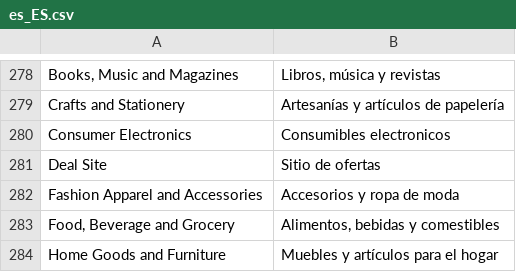
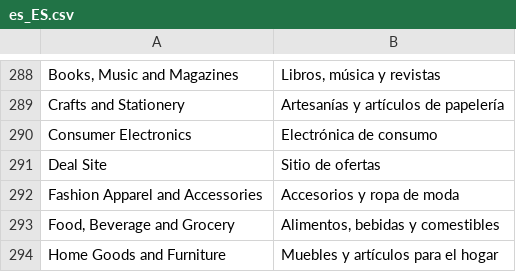
Before and after one commit to magento-l10n/language-es_ES, a CSV file: es_ES.csv, drawn as a sheet; only a part is shown, gaps mark what is left out; addresses are those after the commit; the diff covers the shown part only; the diff names each change by its address in the sheet, - before the commit and + after, or states it on an @@ line.

```diff
--- a/es_ES.csv
+++ b/es_ES.csv
-B290: Consumibles electronicos
+B290: Electrónica de consumo
```
Also changed, not shown: 10 added rows and 2 edited cells elsewhere in this file, 1 other file.
